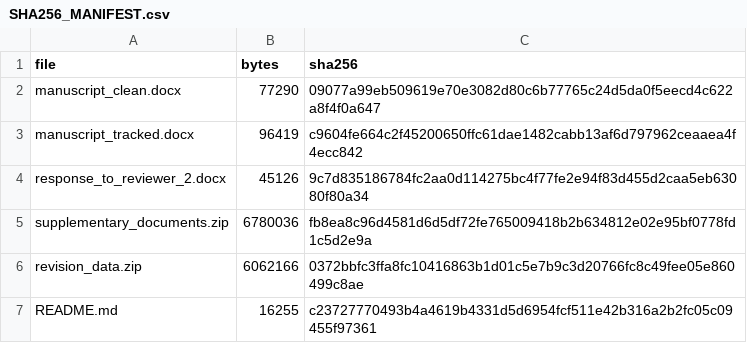
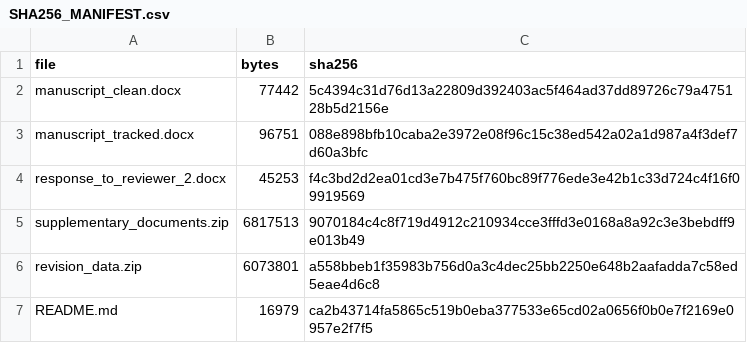
Before and after one commit to camontefusco/ANVISA_RAG_publication_repository_20260720, a CSV file: revisions/reviewer_2_20261030/SHA256_MANIFEST.csv, drawn as a sheet.

```diff
--- a/revisions/reviewer_2_20261030/SHA256_MANIFEST.csv
+++ b/revisions/reviewer_2_20261030/SHA256_MANIFEST.csv
@@ -1,7 +1,7 @@
 file,bytes,sha256
-manuscript_clean.docx,77290,09077a99eb509619e70e3082d80c6b77765c24d5da0f5eecd4c622a8f4f0a647
-manuscript_tracked.docx,96419,c9604fe664c2f45200650ffc61dae1482cabb13af6d797962ceaaea4f4ecc842
-response_to_reviewer_2.docx,45126,9c7d835186784fc2aa0d114275bc4f77fe2e94f83d455d2caa5eb63080f80a34
-supplementary_documents.zip,6780036,fb8ea8c96d4581d6d5df72fe765009418b2b634812e02e95bf0778fd1c5d2e9a
-revision_data.zip,6062166,0372bbfc3ffa8fc10416863b1d01c5e7b9c3d20766fc8c49fee05e860499c8ae
-README.md,16255,c23727770493b4a4619b4331d5d6954fcf511e42b316a2b2fc05c09455f97361
+manuscript_clean.docx,77442,5c4394c31d76d13a22809d392403ac5f464ad37dd89726c79a475128b5d2156e
+manuscript_tracked.docx,96751,088e898bfb10caba2e3972e08f96c15c38ed542a02a1d987a4f3def7d60a3bfc
+response_to_reviewer_2.docx,45253,f4c3bd2d2ea01cd3e7b475f760bc89f776ede3e42b1c33d724c4f16f09919569
+supplementary_documents.zip,6817513,9070184c4c8f719d4912c210934cce3fffd3e0168a8a92c3e3bebdff9e013b49
+revision_data.zip,6073801,a558bbeb1f35983b756d0a3c4dec25bb2250e648b2aafadda7c58ed5eae4d6c8
+README.md,16979,ca2b43714fa5865c519b0eba377533e65cd02a0656f0b0e7f2169e0957e2f7f5
```
Also changed, not shown: 6 other files.
